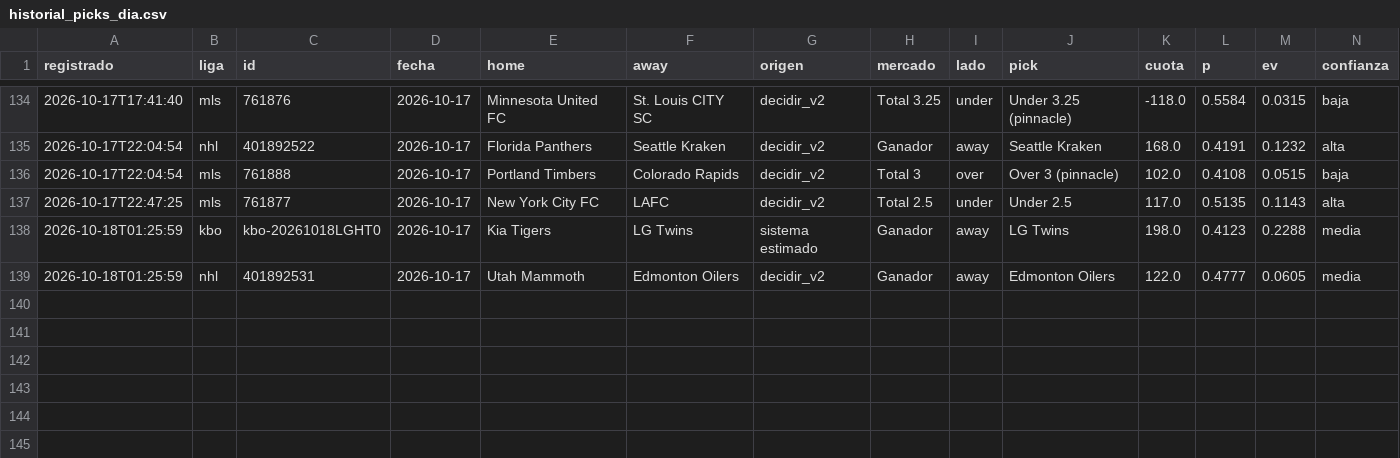
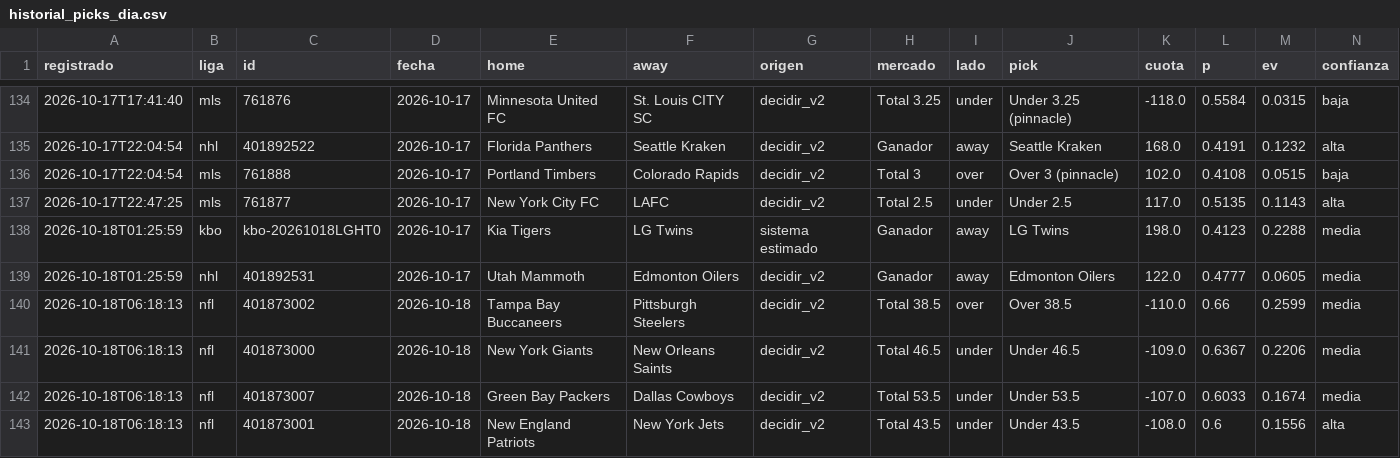
Before and after one commit to tenisman12/edgeline, a CSV file: salida/historial_picks_dia.csv, drawn as a sheet; only a part is shown, gaps mark what is left out; rows hold the shown columns only; the diff names each change by its address in the sheet, - before the commit and + after, or states it on an @@ line.

```diff
--- a/salida/historial_picks_dia.csv
+++ b/salida/historial_picks_dia.csv
+row 140: 2026-10-18T06:18:13 | nfl | 401873002 | 2026-10-18 | Tampa Bay Buccaneers | Pittsburgh Steelers | decidir_v2 | Total 38.5 | over | Over 38.5 | -110.0 | 0.66 | 0.2599 | media
+row 141: 2026-10-18T06:18:13 | nfl | 401873000 | 2026-10-18 | New York Giants | New Orleans Saints | decidir_v2 | Total 46.5 | under | Under 46.5 | -109.0 | 0.6367 | 0.2206 | media
+row 142: 2026-10-18T06:18:13 | nfl | 401873007 | 2026-10-18 | Green Bay Packers | Dallas Cowboys | decidir_v2 | Total 53.5 | under | Under 53.5 | -107.0 | 0.6033 | 0.1674 | media
+row 143: 2026-10-18T06:18:13 | nfl | 401873001 | 2026-10-18 | New England Patriots | New York Jets | decidir_v2 | Total 43.5 | under | Under 43.5 | -108.0 | 0.6 | 0.1556 | alta
```
Also changed, not shown: salida/clv_detalle.csv, salida/historial_calificado.csv, 57 other files.
